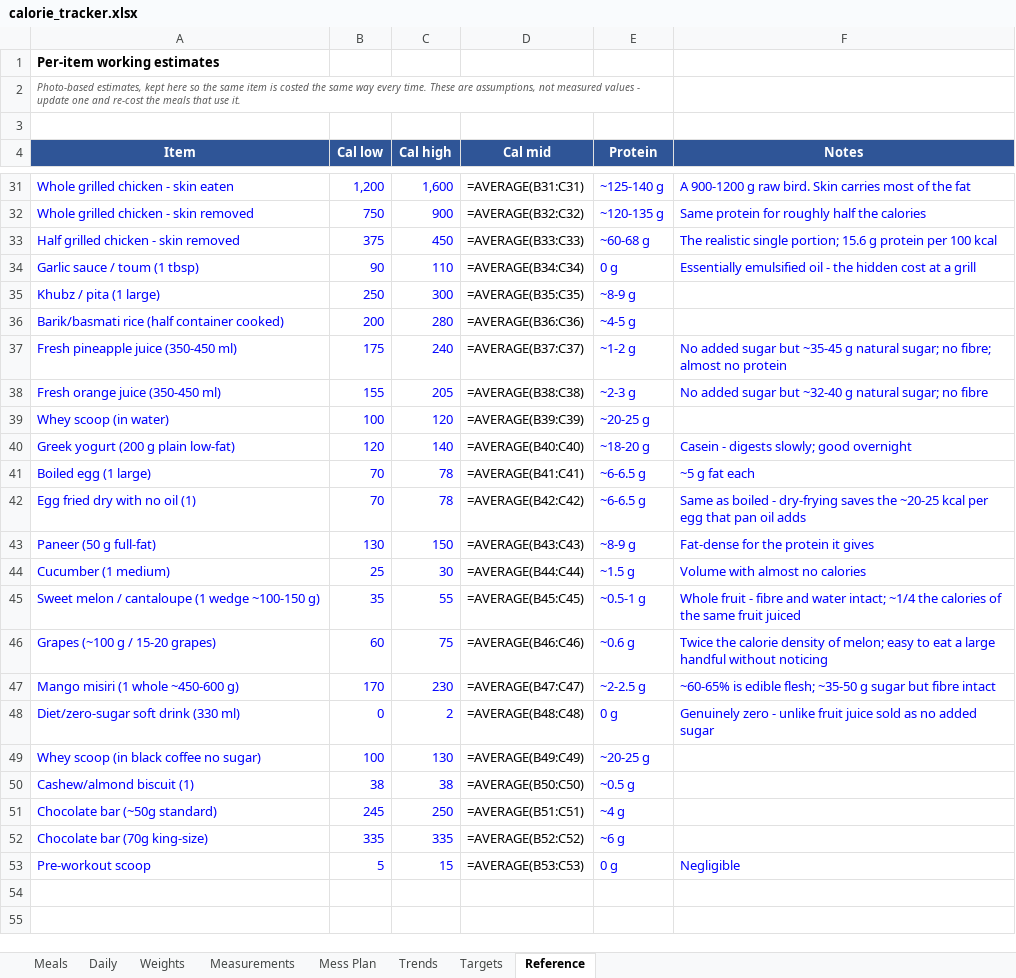
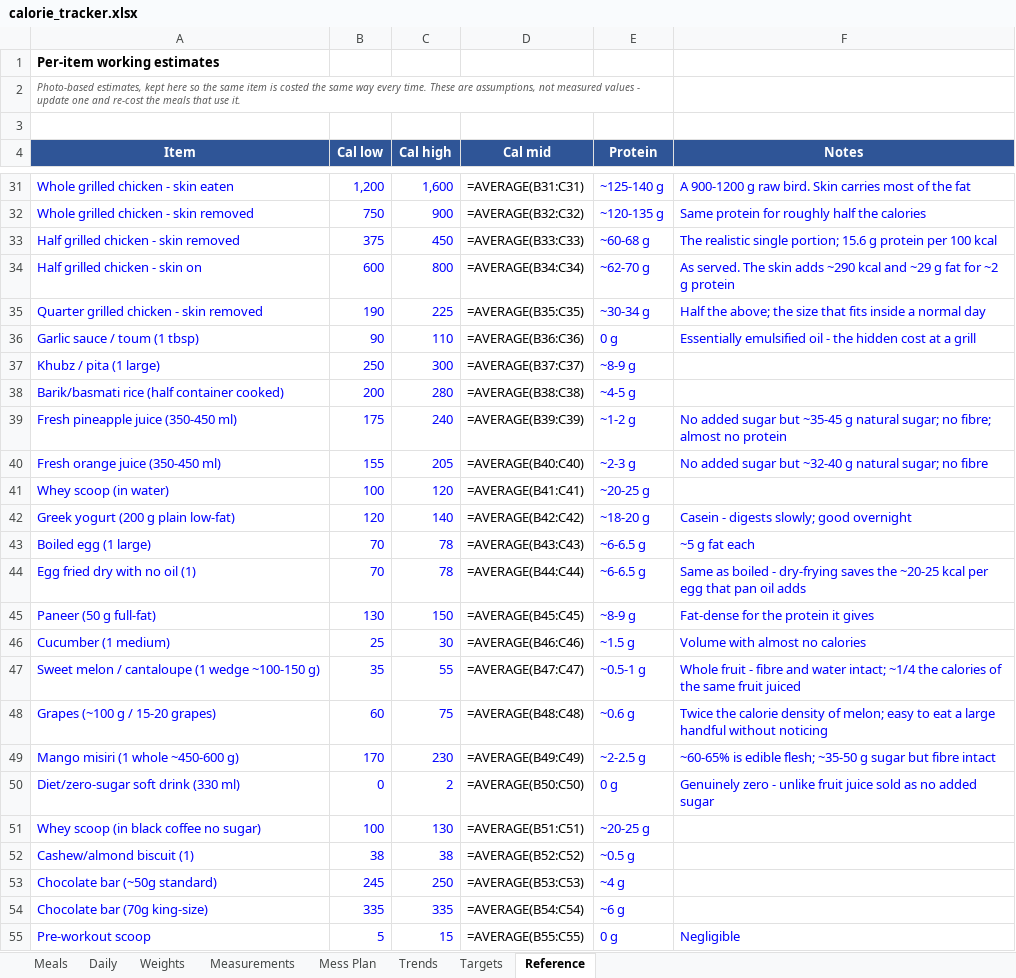
Before and after one commit to cakiran369/Kiranwebsite, an Excel workbook: nutrition/calorie_tracker.xlsx, sheet Reference, drawn as a sheet; only a part is shown, gaps mark what is left out; values as stored, in another font and other column widths than the file's, no borders; formulas without a stored value are shown as written; addresses are those after the commit; the diff names each change by its address in the sheet, - before the commit and + after, or states it on an @@ line.

```diff
--- a/nutrition/calorie_tracker.xlsx (sheet Reference)
+++ b/nutrition/calorie_tracker.xlsx (sheet Reference)
+row 34: Half grilled chicken - skin on | 600 | 800 | =AVERAGE(B34:C34) | ~62-70 g | As served. The skin adds ~290 kcal and ~29 g fat for ~2 g protein
+row 35: Quarter grilled chicken - skin removed | 190 | 225 | =AVERAGE(B35:C35) | ~30-34 g | Half the above; the size that fits inside a normal day
-D36 (Cal mid): =AVERAGE(B34:C34)
+D36 (Cal mid): =AVERAGE(B36:C36)
-D37 (Cal mid): =AVERAGE(B35:C35)
+D37 (Cal mid): =AVERAGE(B37:C37)
-D38 (Cal mid): =AVERAGE(B36:C36)
+D38 (Cal mid): =AVERAGE(B38:C38)
-D39 (Cal mid): =AVERAGE(B37:C37)
+D39 (Cal mid): =AVERAGE(B39:C39)
-D40 (Cal mid): =AVERAGE(B38:C38)
+D40 (Cal mid): =AVERAGE(B40:C40)
-D41 (Cal mid): =AVERAGE(B39:C39)
+D41 (Cal mid): =AVERAGE(B41:C41)
-D42 (Cal mid): =AVERAGE(B40:C40)
+D42 (Cal mid): =AVERAGE(B42:C42)
-D43 (Cal mid): =AVERAGE(B41:C41)
+D43 (Cal mid): =AVERAGE(B43:C43)
-D44 (Cal mid): =AVERAGE(B42:C42)
+D44 (Cal mid): =AVERAGE(B44:C44)
-D45 (Cal mid): =AVERAGE(B43:C43)
+D45 (Cal mid): =AVERAGE(B45:C45)
-D46 (Cal mid): =AVERAGE(B44:C44)
+D46 (Cal mid): =AVERAGE(B46:C46)
-D47 (Cal mid): =AVERAGE(B45:C45)
+D47 (Cal mid): =AVERAGE(B47:C47)
-D48 (Cal mid): =AVERAGE(B46:C46)
+D48 (Cal mid): =AVERAGE(B48:C48)
-D49 (Cal mid): =AVERAGE(B47:C47)
+D49 (Cal mid): =AVERAGE(B49:C49)
-D50 (Cal mid): =AVERAGE(B48:C48)
+D50 (Cal mid): =AVERAGE(B50:C50)
-D51 (Cal mid): =AVERAGE(B49:C49)
+D51 (Cal mid): =AVERAGE(B51:C51)
-D52 (Cal mid): =AVERAGE(B50:C50)
+D52 (Cal mid): =AVERAGE(B52:C52)
-D53 (Cal mid): =AVERAGE(B51:C51)
+D53 (Cal mid): =AVERAGE(B53:C53)
-D54 (Cal mid): =AVERAGE(B52:C52)
+D54 (Cal mid): =AVERAGE(B54:C54)
-D55 (Cal mid): =AVERAGE(B53:C53)
+D55 (Cal mid): =AVERAGE(B55:C55)
```
Also changed, not shown: 1 other file.
